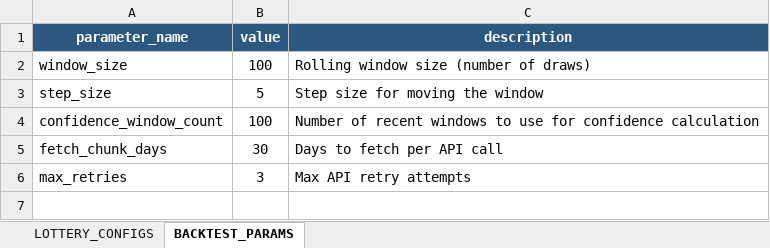
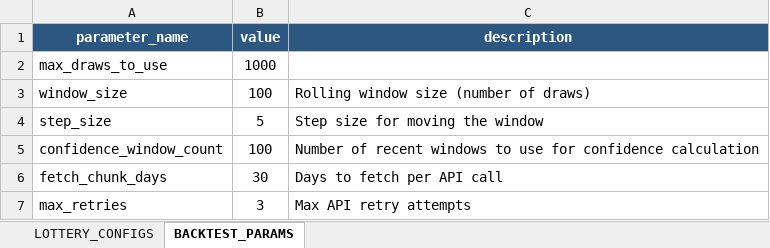
Before and after one commit to wiserguy1964/lottery_predictor, an Excel workbook: lottery_config.xlsx, sheet BACKTEST_PARAMS, drawn as a sheet; values as stored, in another font and other column widths than the file's, no borders; the diff names each change by its address in the sheet, - before the commit and + after, or states it on an @@ line.

```diff
--- a/lottery_config.xlsx (sheet BACKTEST_PARAMS)
+++ b/lottery_config.xlsx (sheet BACKTEST_PARAMS)
+row 2: max_draws_to_use | 1000
```
Also changed, not shown: 6 other files.
